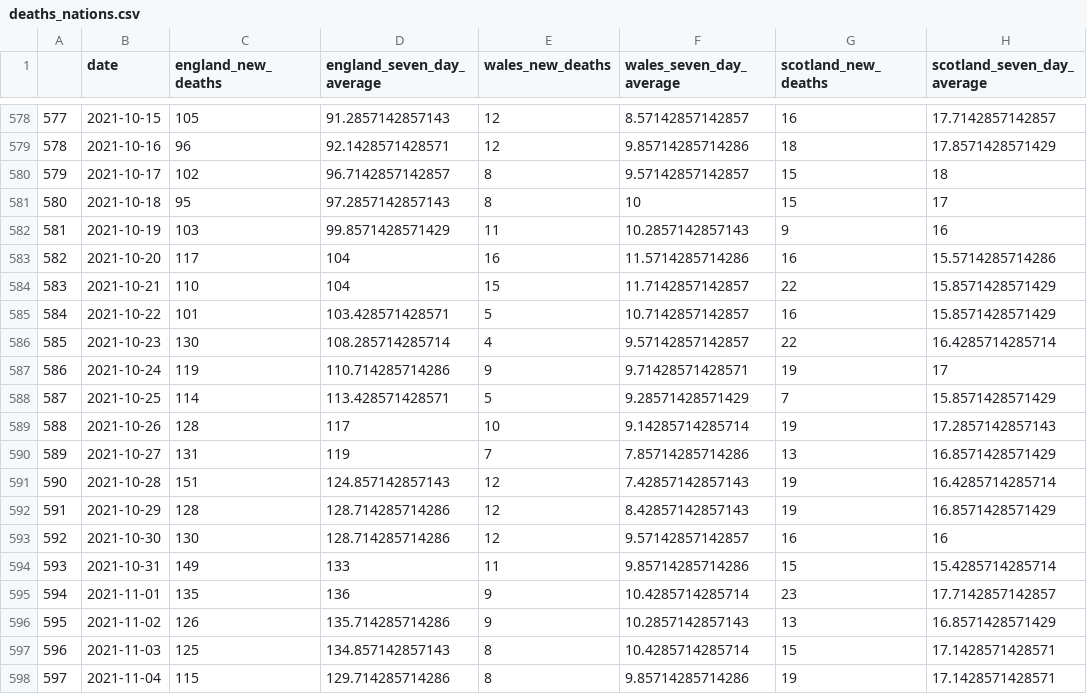
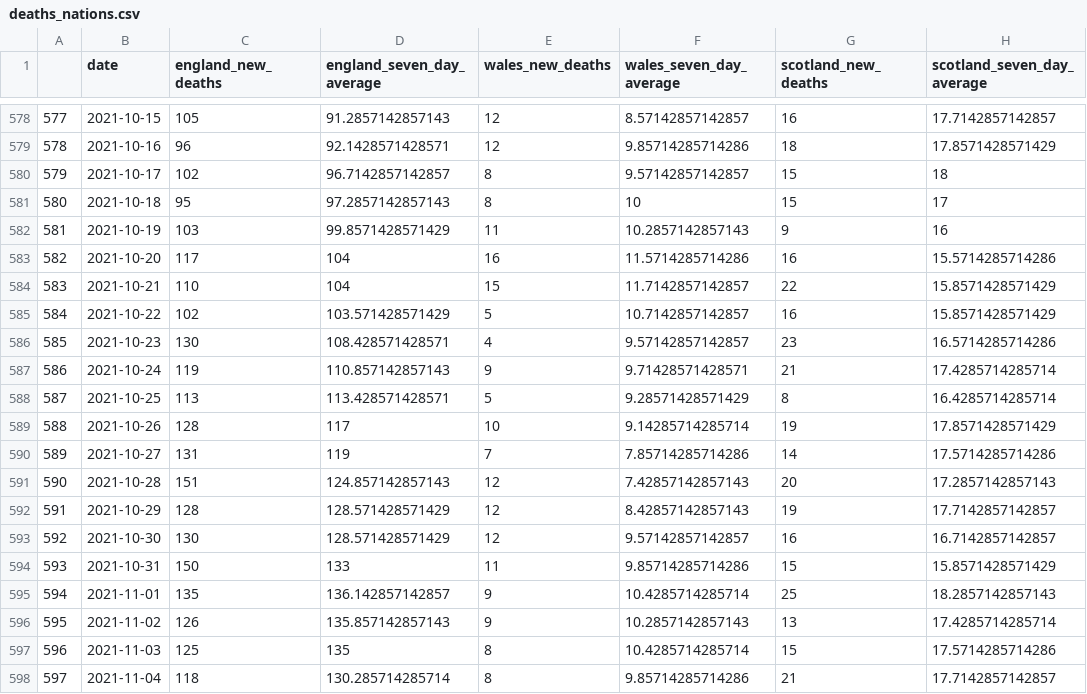
Before and after one commit to GWilloughby99/covid-automation, a CSV file: raw-data/deaths_nations.csv, drawn as a sheet; only a part is shown, gaps mark what is left out; the diff covers the shown part only; the diff names each change by its address in the sheet, - before the commit and + after, or states it on an @@ line.

```diff
--- a/raw-data/deaths_nations.csv
+++ b/raw-data/deaths_nations.csv
-C585 (england_new_deaths): 101
+C585 (england_new_deaths): 102
-D585 (england_seven_day_average): 103.428571428571
+D585 (england_seven_day_average): 103.571428571429
-D586 (england_seven_day_average): 108.285714285714
+D586 (england_seven_day_average): 108.428571428571
-G586 (scotland_new_deaths): 22
+G586 (scotland_new_deaths): 23
-H586 (scotland_seven_day_average): 16.4285714285714
+H586 (scotland_seven_day_average): 16.5714285714286
-D587 (england_seven_day_average): 110.714285714286
+D587 (england_seven_day_average): 110.857142857143
-G587 (scotland_new_deaths): 19
+G587 (scotland_new_deaths): 21
-H587 (scotland_seven_day_average): 17
+H587 (scotland_seven_day_average): 17.4285714285714
-C588 (england_new_deaths): 114
+C588 (england_new_deaths): 113
-G588 (scotland_new_deaths): 7
+G588 (scotland_new_deaths): 8
-H588 (scotland_seven_day_average): 15.8571428571429
+H588 (scotland_seven_day_average): 16.4285714285714
-H589 (scotland_seven_day_average): 17.2857142857143
+H589 (scotland_seven_day_average): 17.8571428571429
-G590 (scotland_new_deaths): 13
+G590 (scotland_new_deaths): 14
-H590 (scotland_seven_day_average): 16.8571428571429
+H590 (scotland_seven_day_average): 17.5714285714286
-G591 (scotland_new_deaths): 19
+G591 (scotland_new_deaths): 20
-H591 (scotland_seven_day_average): 16.4285714285714
+H591 (scotland_seven_day_average): 17.2857142857143
-D592:D593 (england_seven_day_average): 128.714285714286
+D592:D593 (england_seven_day_average): 128.571428571429
-H592 (scotland_seven_day_average): 16.8571428571429
+H592 (scotland_seven_day_average): 17.7142857142857
-H593 (scotland_seven_day_average): 16
+H593 (scotland_seven_day_average): 16.7142857142857
-C594 (england_new_deaths): 149
+C594 (england_new_deaths): 150
-H594 (scotland_seven_day_average): 15.4285714285714
+H594 (scotland_seven_day_average): 15.8571428571429
-D595 (england_seven_day_average): 136
+D595 (england_seven_day_average): 136.142857142857
-G595 (scotland_new_deaths): 23
+G595 (scotland_new_deaths): 25
-H595 (scotland_seven_day_average): 17.7142857142857
+H595 (scotland_seven_day_average): 18.2857142857143
-D596 (england_seven_day_average): 135.714285714286
+D596 (england_seven_day_average): 135.857142857143
-H596 (scotland_seven_day_average): 16.8571428571429
+H596 (scotland_seven_day_average): 17.4285714285714
-D597 (england_seven_day_average): 134.857142857143
+D597 (england_seven_day_average): 135
-H597 (scotland_seven_day_average): 17.1428571428571
+H597 (scotland_seven_day_average): 17.5714285714286
-C598 (england_new_deaths): 115
+C598 (england_new_deaths): 118
-D598 (england_seven_day_average): 129.714285714286
+D598 (england_seven_day_average): 130.285714285714
-G598 (scotland_new_deaths): 19
+G598 (scotland_new_deaths): 21
-H598 (scotland_seven_day_average): 17.1428571428571
+H598 (scotland_seven_day_average): 17.7142857142857
```
Also changed, not shown: 1 added row and 61 edited cells elsewhere in this file, raw-data/cases-uk.csv, raw-data/northern_ireland_cases.csv, 12 other files.
